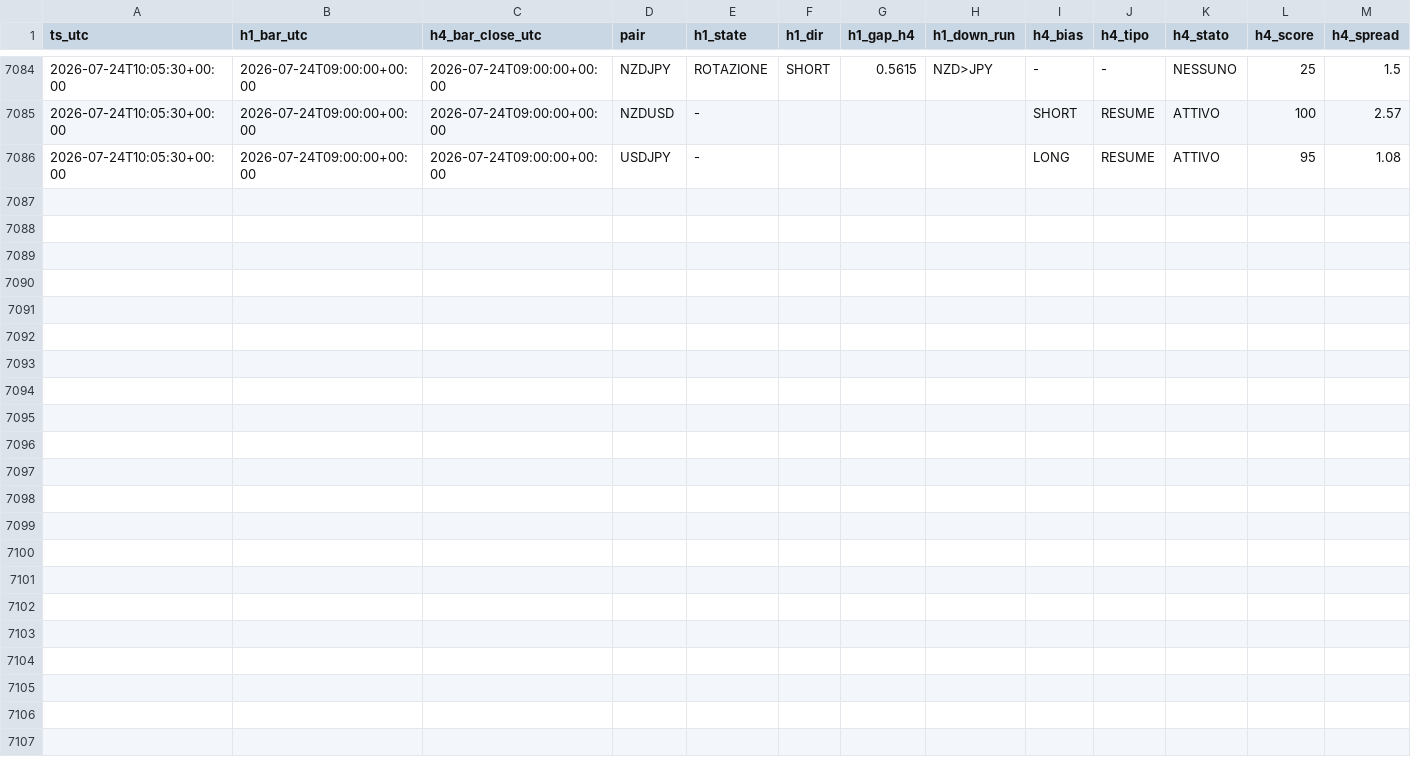
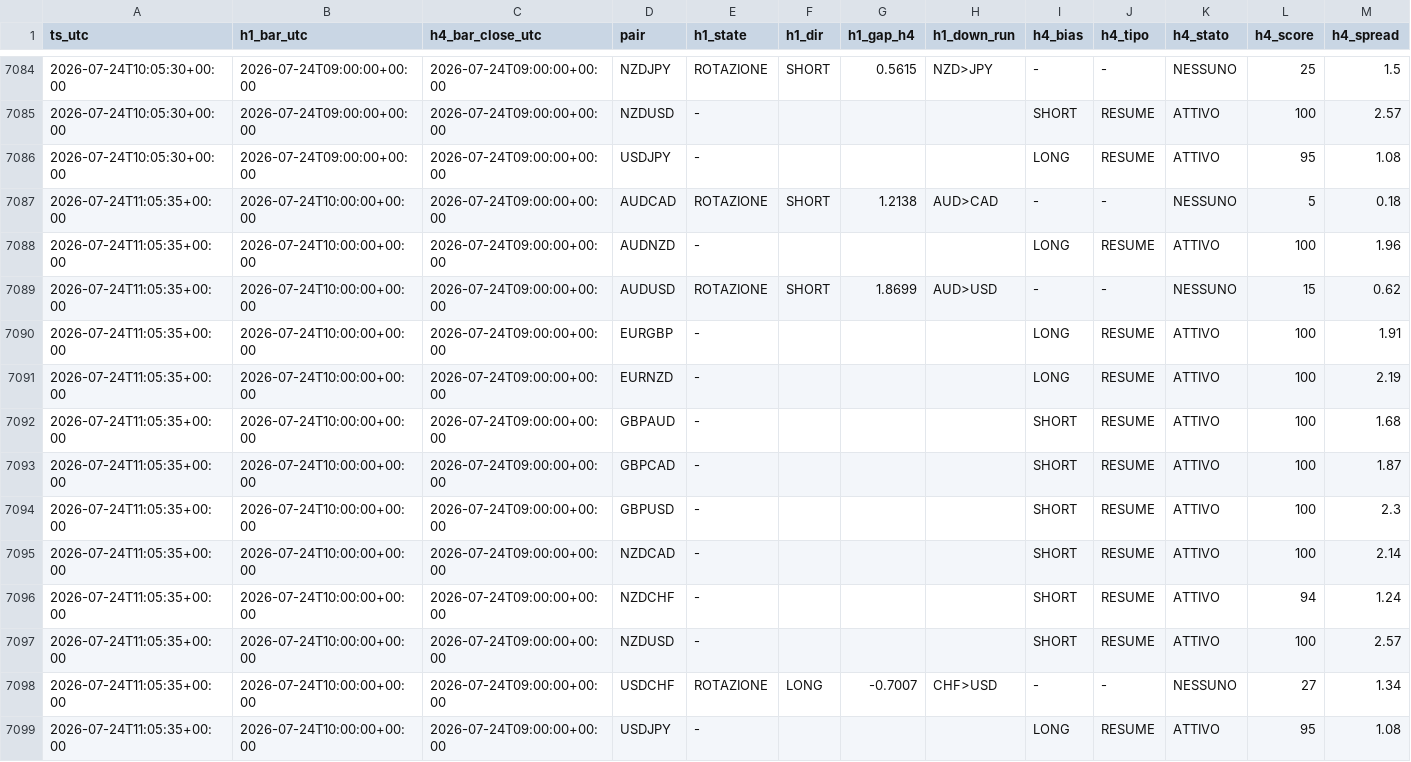
Before and after one commit to Philoleo2/fx-bias-radar-engine, a CSV file: reports/prerottura/fase4_log.csv, drawn as a sheet; only a part is shown, gaps mark what is left out; rows hold the shown columns only; the diff names each change by its address in the sheet, - before the commit and + after, or states it on an @@ line.

```diff
--- a/reports/prerottura/fase4_log.csv
+++ b/reports/prerottura/fase4_log.csv
+row 7087: 2026-07-24T11:05:35+00:00 | 2026-07-24T10:00:00+00:00 | 2026-07-24T09:00:00+00:00 | AUDCAD | ROTAZIONE | SHORT | 1.2138 | AUD>CAD | - | - | NESSUNO | 5 | 0.18
+row 7088: 2026-07-24T11:05:35+00:00 | 2026-07-24T10:00:00+00:00 | 2026-07-24T09:00:00+00:00 | AUDNZD | - |  |  |  | LONG | RESUME | ATTIVO | 100 | 1.96
+row 7089: 2026-07-24T11:05:35+00:00 | 2026-07-24T10:00:00+00:00 | 2026-07-24T09:00:00+00:00 | AUDUSD | ROTAZIONE | SHORT | 1.8699 | AUD>USD | - | - | NESSUNO | 15 | 0.62
+row 7090: 2026-07-24T11:05:35+00:00 | 2026-07-24T10:00:00+00:00 | 2026-07-24T09:00:00+00:00 | EURGBP | - |  |  |  | LONG | RESUME | ATTIVO | 100 | 1.91
+row 7091: 2026-07-24T11:05:35+00:00 | 2026-07-24T10:00:00+00:00 | 2026-07-24T09:00:00+00:00 | EURNZD | - |  |  |  | LONG | RESUME | ATTIVO | 100 | 2.19
+row 7092: 2026-07-24T11:05:35+00:00 | 2026-07-24T10:00:00+00:00 | 2026-07-24T09:00:00+00:00 | GBPAUD | - |  |  |  | SHORT | RESUME | ATTIVO | 100 | 1.68
+row 7093: 2026-07-24T11:05:35+00:00 | 2026-07-24T10:00:00+00:00 | 2026-07-24T09:00:00+00:00 | GBPCAD | - |  |  |  | SHORT | RESUME | ATTIVO | 100 | 1.87
+row 7094: 2026-07-24T11:05:35+00:00 | 2026-07-24T10:00:00+00:00 | 2026-07-24T09:00:00+00:00 | GBPUSD | - |  |  |  | SHORT | RESUME | ATTIVO | 100 | 2.3
+row 7095: 2026-07-24T11:05:35+00:00 | 2026-07-24T10:00:00+00:00 | 2026-07-24T09:00:00+00:00 | NZDCAD | - |  |  |  | SHORT | RESUME | ATTIVO | 100 | 2.14
+row 7096: 2026-07-24T11:05:35+00:00 | 2026-07-24T10:00:00+00:00 | 2026-07-24T09:00:00+00:00 | NZDCHF | - |  |  |  | SHORT | RESUME | ATTIVO | 94 | 1.24
+row 7097: 2026-07-24T11:05:35+00:00 | 2026-07-24T10:00:00+00:00 | 2026-07-24T09:00:00+00:00 | NZDUSD | - |  |  |  | SHORT | RESUME | ATTIVO | 100 | 2.57
+row 7098: 2026-07-24T11:05:35+00:00 | 2026-07-24T10:00:00+00:00 | 2026-07-24T09:00:00+00:00 | USDCHF | ROTAZIONE | LONG | -0.7007 | CHF>USD | - | - | NESSUNO | 27 | 1.34
+row 7099: 2026-07-24T11:05:35+00:00 | 2026-07-24T10:00:00+00:00 | 2026-07-24T09:00:00+00:00 | USDJPY | - |  |  |  | LONG | RESUME | ATTIVO | 95 | 1.08
```
Also changed, not shown: reports/prerottura/calls_log.csv, 1 other file.
